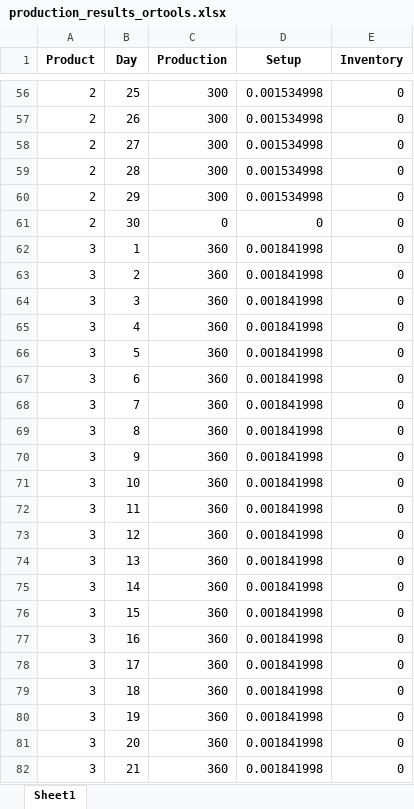
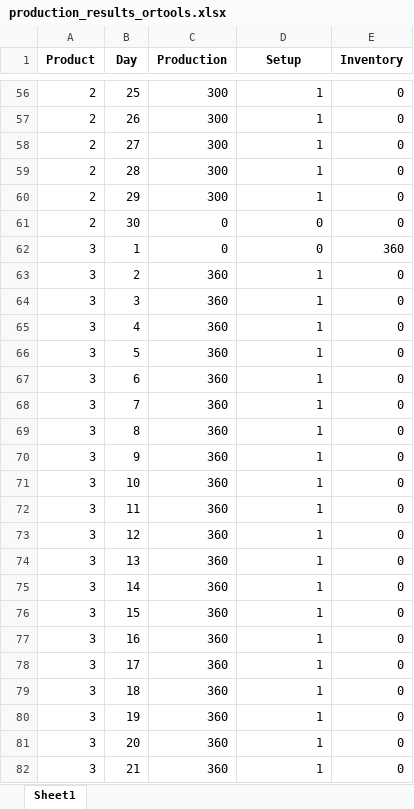
Before and after one commit to claudiosa/CCS, an Excel workbook: python/or-tools/production_results_ortools.xlsx, sheet Sheet1, drawn as a sheet; only a part is shown, gaps mark what is left out; values as stored, in another font and other column widths than the file's, no borders; the diff covers the shown part only; the diff names each change by its address in the sheet, - before the commit and + after, or states it on an @@ line.

```diff
--- a/python/or-tools/production_results_ortools.xlsx (sheet Sheet1)
+++ b/python/or-tools/production_results_ortools.xlsx (sheet Sheet1)
-D56:D60 (Setup): 0.001534998
+D56:D60 (Setup): 1
-C62 (Production): 360
+C62 (Production): 0
-D62 (Setup): 0.001841998
+D62 (Setup): 0
-E62 (Inventory): 0
+E62 (Inventory): 360
-D63:D82 (Setup): 0.001841998
+D63:D82 (Setup): 1
```
Also changed, not shown: 740 edited cells elsewhere in this sheet, 1 other file.
